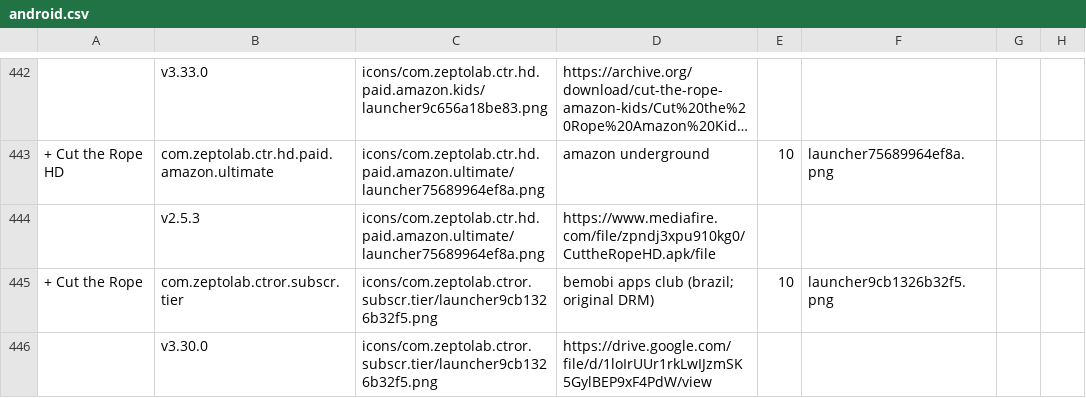
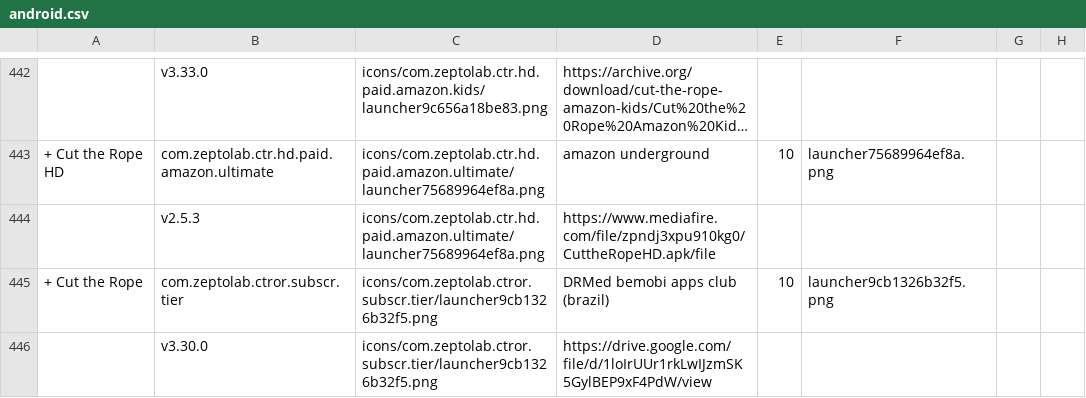
Before and after one commit to sogful/candies.monster, a CSV file: versions/android.csv, drawn as a sheet; only a part is shown, gaps mark what is left out; long unchanged cells end in …; the diff covers the shown part only; the diff names each change by its address in the sheet, - before the commit and + after, or states it on an @@ line.

```diff
--- a/versions/android.csv
+++ b/versions/android.csv
-D445: bemobi apps club (brazil; original DRM)
+D445: DRMed bemobi apps club (brazil)
```
Also changed, not shown: 15 edited cells elsewhere in this file, versions/ios.csv, 1 other file.
